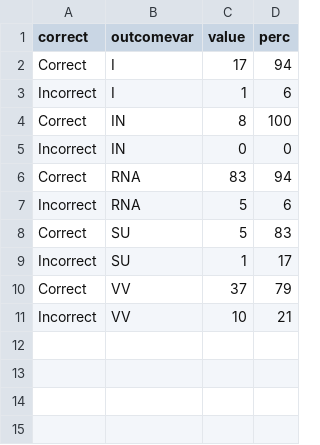
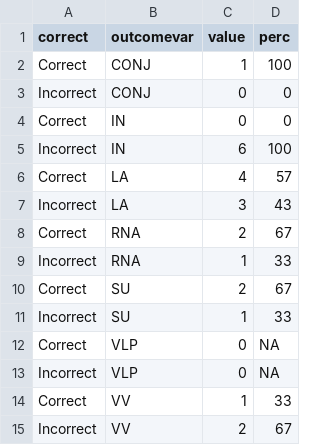
Before and after one commit to wapsyed/covidvax_atlas, a CSV file: Random forest/accuracytype2024-06-21.csv, drawn as a sheet.

```diff
--- a/Random forest/accuracytype2024-06-21.csv
+++ b/Random forest/accuracytype2024-06-21.csv
@@ -1,11 +1,15 @@
 "correct","outcomevar","value","perc"
-"Correct","I",17,94
-"Incorrect","I",1,6
-"Correct","IN",8,100
-"Incorrect","IN",0,0
-"Correct","RNA",83,94
-"Incorrect","RNA",5,6
-"Correct","SU",5,83
-"Incorrect","SU",1,17
-"Correct","VV",37,79
-"Incorrect","VV",10,21
+"Correct","CONJ",1,100
+"Incorrect","CONJ",0,0
+"Correct","IN",0,0
+"Incorrect","IN",6,100
+"Correct","LA",4,57
+"Incorrect","LA",3,43
+"Correct","RNA",2,67
+"Incorrect","RNA",1,33
+"Correct","SU",2,67
+"Incorrect","SU",1,33
+"Correct","VLP",0,NA
+"Incorrect","VLP",0,NA
+"Correct","VV",1,33
+"Incorrect","VV",2,67
```
Also changed, not shown: Random forest/metrics_finalmodel_ type 2024-06-21 .csv, Random forest/rf_metricstype2024-06-21.csv, 8 other files.
